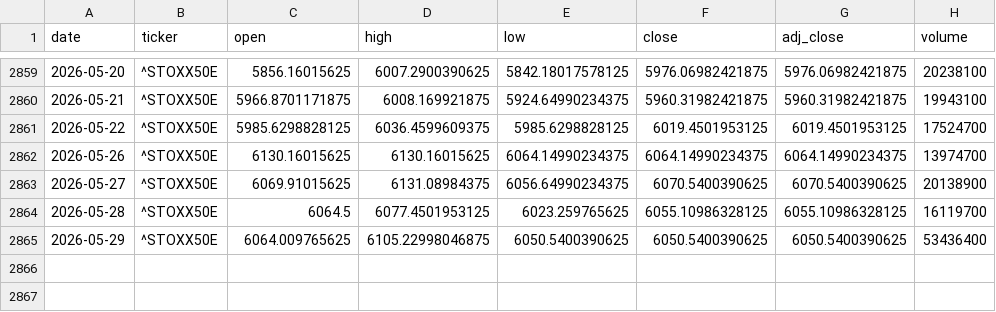
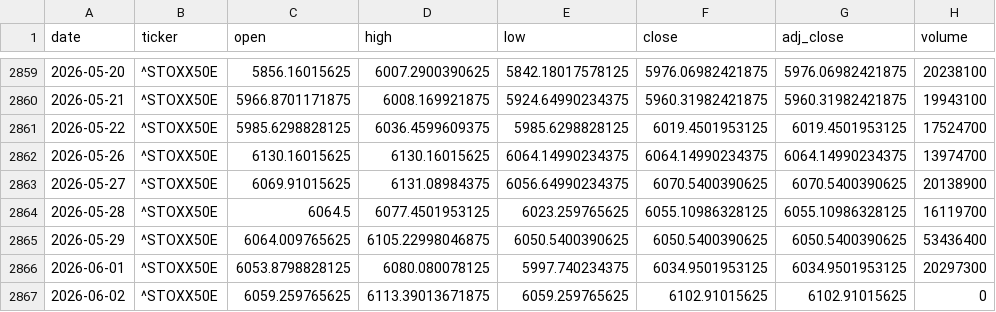
Before and after one commit to zid036116-ship-it/-, a CSV file: docs/market_data/EuroStoxx50 欧洲斯托克50___STOXX50E.csv, drawn as a sheet; only a part is shown, gaps mark what is left out; the diff names each change by its address in the sheet, - before the commit and + after, or states it on an @@ line.

Commit message:
auto: update market_data 2026-06-02T11:43:30Z

```diff
--- a/docs/market_data/EuroStoxx50 欧洲斯托克50___STOXX50E.csv
+++ b/docs/market_data/EuroStoxx50 欧洲斯托克50___STOXX50E.csv
+row 2866: 2026-06-01 | ^STOXX50E | 6053.8798828125 | 6080.080078125 | 5997.740234375 | 6034.9501953125 | 6034.9501953125 | 20297300
+row 2867: 2026-06-02 | ^STOXX50E | 6059.259765625 | 6113.39013671875 | 6059.259765625 | 6102.91015625 | 6102.91015625 | 0
```
Also changed, not shown: docs/market_data/中证医药ETF_159938__159938.SZ.csv, docs/market_data/创业板ETF_159915__159915.SZ.csv, 13 other files.
